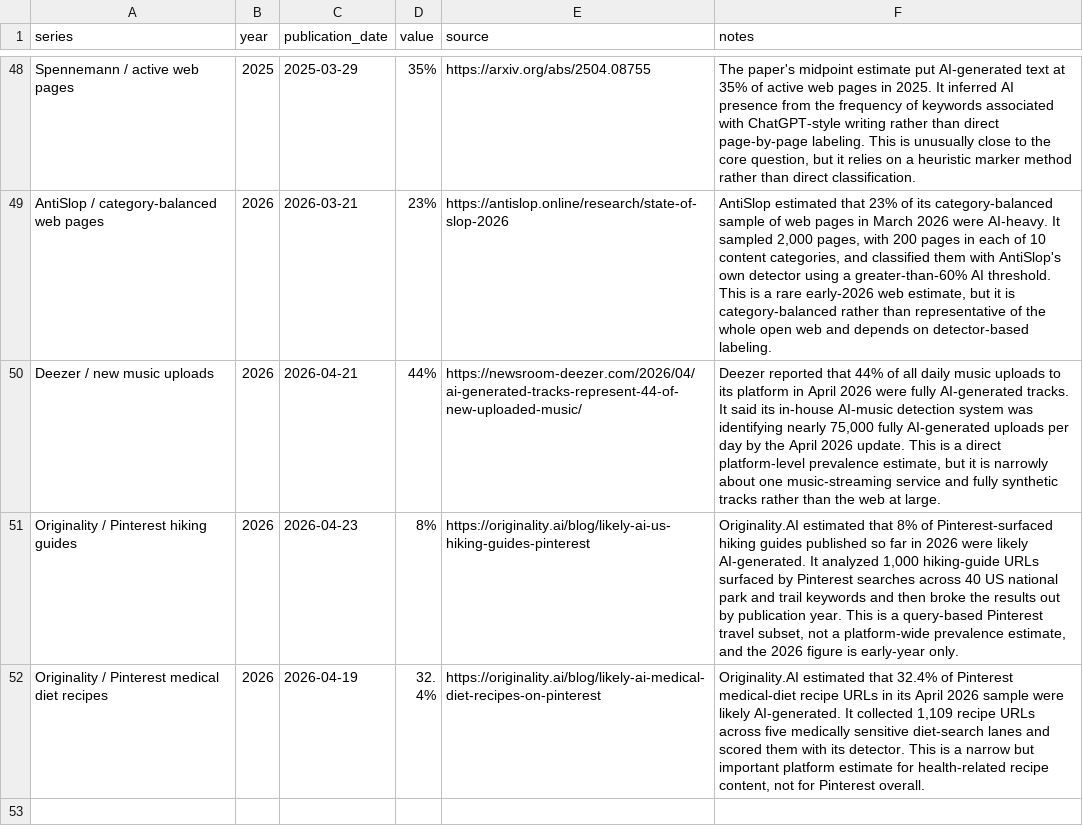
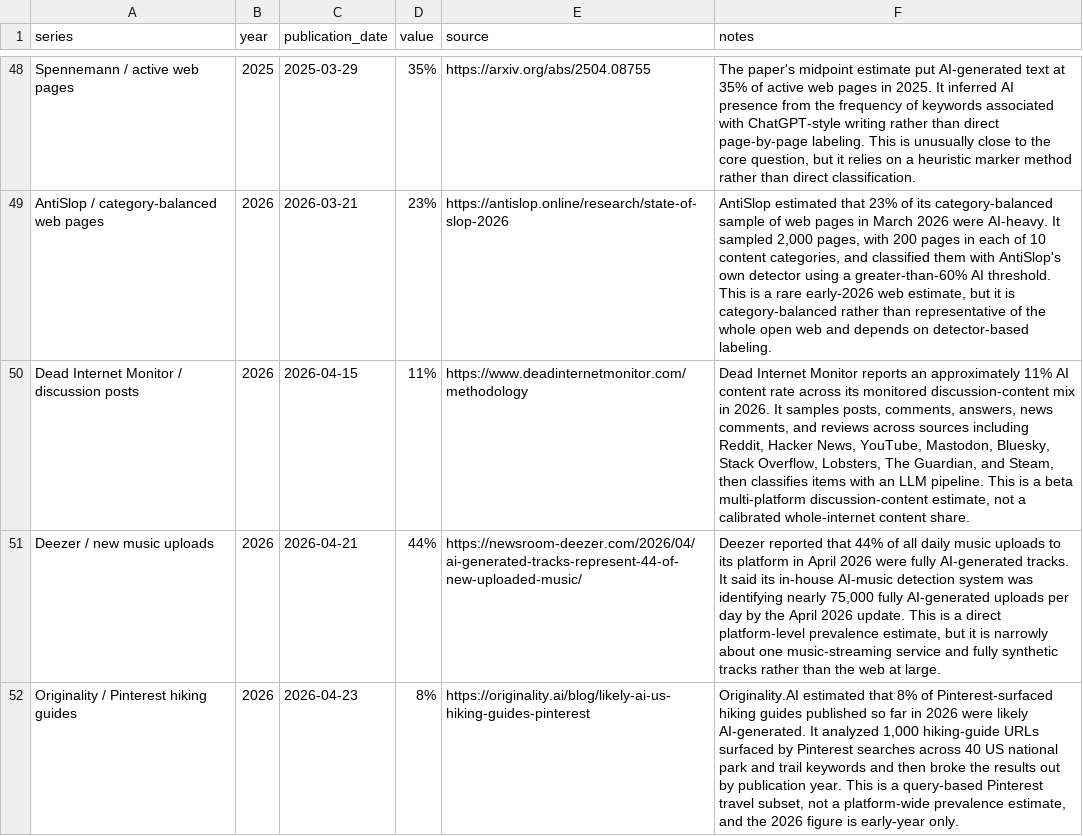
Before and after one commit to J-King-Dottie/dead-internet-tracker, a CSV file: data/ai-content-meta-review/ai_content_meta_review.csv, drawn as a sheet; only a part is shown, gaps mark what is left out; the shorter side is filled out with more unchanged rows.

Commit message:
Update hero copy and add monitor research dot

```diff
--- a/data/ai-content-meta-review/ai_content_meta_review.csv
+++ b/data/ai-content-meta-review/ai_content_meta_review.csv
@@ -49,2 +49,3 @@ Spennemann / active web pages,2025,2025-03-29,35%,https://arxiv.org/abs/2504.087
 AntiSlop / category-balanced web pages,2026,2026-03-21,23%,https://antislop.online/research/state-of-slop-2026,"AntiSlop estimated that 23% of its category-balanced sample of web pages in March 2026 were AI-heavy. It sampled 2,000 pages, with 200 pages in each of 10 content categories, and classified them with AntiSlop's own detector using a greater-than-60% AI threshold. This is a rare early-2026 web estimate, but it is category-balanced rather than representative of the whole open web and depends on detector-based labeling."
+Dead Internet Monitor / discussion posts,2026,2026-04-15,11%,https://www.deadinternetmonitor.com/methodology,"Dead Internet Monitor reports an approximately 11% AI content rate across its monitored discussion-content mix in 2026. It samples posts, comments, answers, news comments, and reviews across sources including Reddit, Hacker News, YouTube, Mastodon, Bluesky, Stack Overflow, Lobsters, The Guardian, and Steam, then classifies items with an LLM pipeline. This is a beta multi-platform discussion-content estimate, not a calibrated whole-internet content share."
 Deezer / new music uploads,2026,2026-04-21,44%,https://newsroom-deezer.com/2026/04/ai-generated-tracks-represent-44-of-new-uploaded-music/,"Deezer reported that 44% of all daily music uploads to its platform in April 2026 were fully AI-generated tracks. It said its in-house AI-music detection system was identifying nearly 75,000 fully AI-generated uploads per day by the April 2026 update. This is a direct platform-level prevalence estimate, but it is narrowly about one music-streaming service and fully synthetic tracks rather than the web at large."
```
Also changed, not shown: 4 other files.
